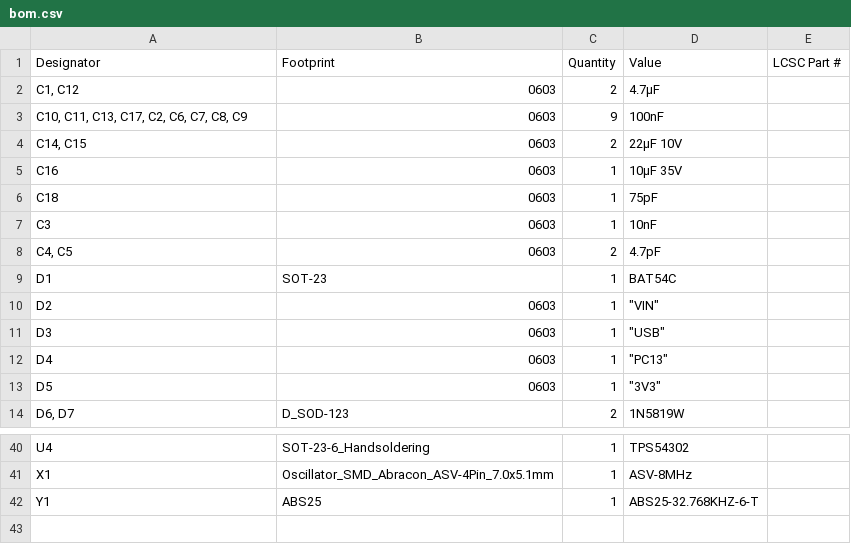
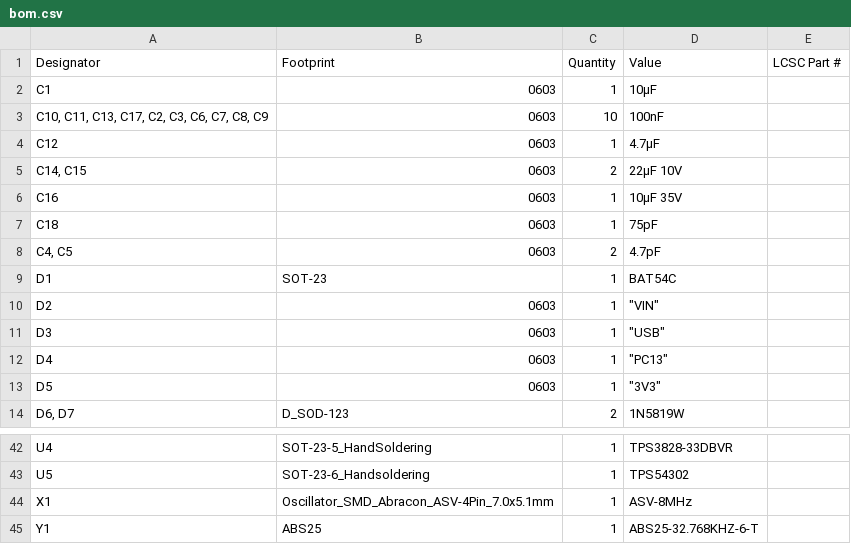
Before and after one commit to donpivo/STM32_WhiteBoard, a CSV file: Schematic/STM32_WhiteBoard_64/production/bom.csv, drawn as a sheet; only a part is shown, gaps mark what is left out; removed rows and columns are numbered as before the commit, all else as after; the diff covers the shown part only; the diff names each change by its address in the sheet, - before the commit and + after, or states it on an @@ line.

```diff
--- a/Schematic/STM32_WhiteBoard_64/production/bom.csv
+++ b/Schematic/STM32_WhiteBoard_64/production/bom.csv
-row 2: C1, C12 | 0603 | 2 | 4.7µF
+row 2: C1 | 0603 | 1 | 10µF
-A3 (Designator): C10, C11, C13, C17, C2, C6, C7, C8, C9
+A3 (Designator): C10, C11, C13, C17, C2, C3, C6, C7, C8, C9
-C3 (Quantity): 9
+C3 (Quantity): 10
+row 4: C12 | 0603 | 1 | 4.7µF
-row 7: C3 | 0603 | 1 | 10nF
-B42 (Footprint): SOT-23-6_Handsoldering
+B42 (Footprint): SOT-23-5_HandSoldering
-D42 (Value): TPS54302
+D42 (Value): TPS3828-33DBVR
+row 43: U5 | SOT-23-6_Handsoldering | 1 | TPS54302
```
Also changed, not shown: 6 added rows, 4 removed rows and 18 edited cells elsewhere in this file, Schematic/STM32_WhiteBoard_64/production/designators.csv, Schematic/STM32_WhiteBoard_64/production/positions.csv, 11 other files.
